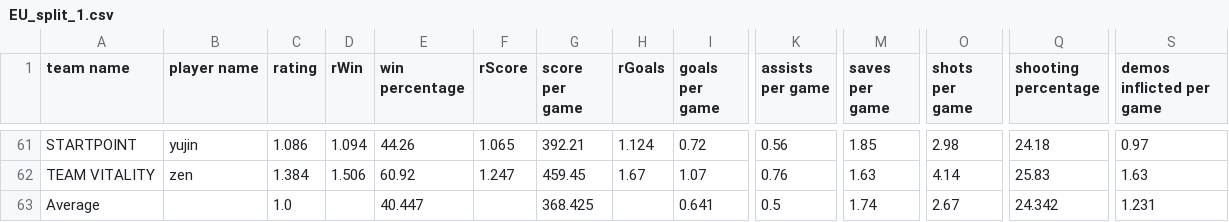
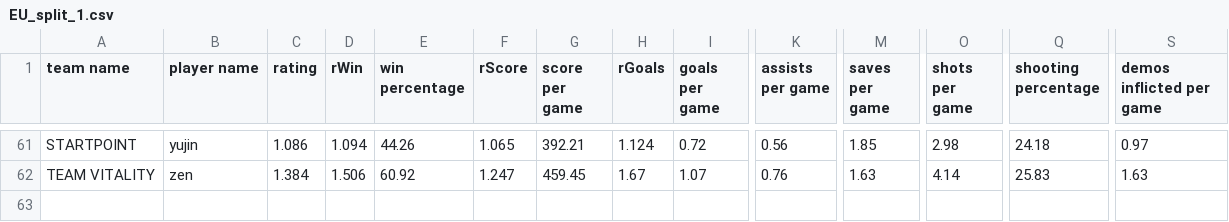
Before and after one commit to swisscookieman/wndr_analytics, a CSV file: events/EU_split_1.csv, drawn as a sheet; only a part is shown, gaps mark what is left out; rows hold the shown columns only; the diff names each change by its address in the sheet, - before the commit and + after, or states it on an @@ line.

```diff
--- a/events/EU_split_1.csv
+++ b/events/EU_split_1.csv
-row 63: Average |  | 1.0 |  | 40.447 |  | 368.425 |  | 0.641 | 0.5 | 1.74 | 2.67 | 24.342 | 1.231
```
Also changed, not shown: events/SAM_open_3.csv, events/SAM_split_1.csv.
